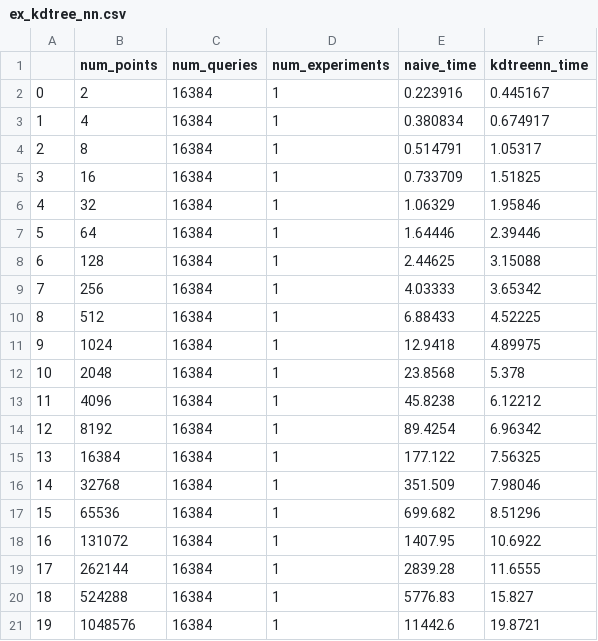
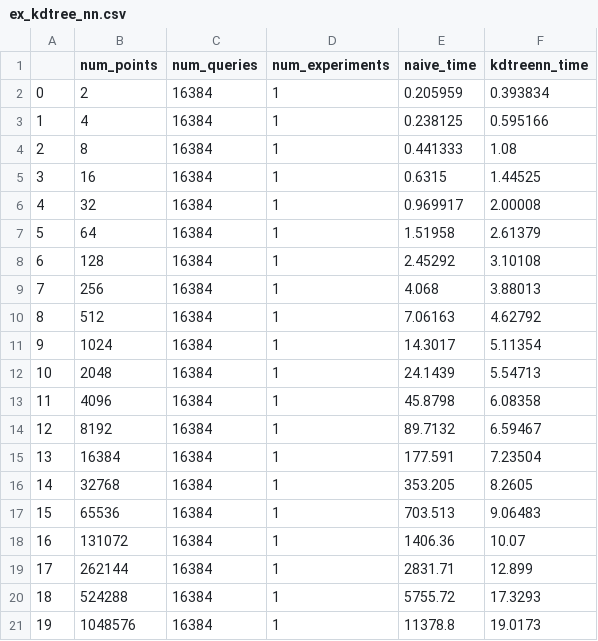
Before and after one commit to TAU-CGL/uav-fdml, a CSV file: results/ex_kdtree_nn.csv, drawn as a sheet.

```diff
--- a/results/ex_kdtree_nn.csv
+++ b/results/ex_kdtree_nn.csv
@@ -1,21 +1,21 @@
 ,num_points,num_queries,num_experiments,naive_time,kdtreenn_time
-0,2,16384,1,0.223916,0.445167
-1,4,16384,1,0.380834,0.674917
-2,8,16384,1,0.514791,1.05317
-3,16,16384,1,0.733709,1.51825
-4,32,16384,1,1.06329,1.95846
-5,64,16384,1,1.64446,2.39446
-6,128,16384,1,2.44625,3.15088
-7,256,16384,1,4.03333,3.65342
-8,512,16384,1,6.88433,4.52225
-9,1024,16384,1,12.9418,4.89975
-10,2048,16384,1,23.8568,5.378
-11,4096,16384,1,45.8238,6.12212
-12,8192,16384,1,89.4254,6.96342
-13,16384,16384,1,177.122,7.56325
-14,32768,16384,1,351.509,7.98046
-15,65536,16384,1,699.682,8.51296
-16,131072,16384,1,1407.95,10.6922
-17,262144,16384,1,2839.28,11.6555
-18,524288,16384,1,5776.83,15.827
-19,1048576,16384,1,11442.6,19.8721
+0,2,16384,1,0.205959,0.393834
+1,4,16384,1,0.238125,0.595166
+2,8,16384,1,0.441333,1.08
+3,16,16384,1,0.6315,1.44525
+4,32,16384,1,0.969917,2.00008
+5,64,16384,1,1.51958,2.61379
+6,128,16384,1,2.45292,3.10108
+7,256,16384,1,4.068,3.88013
+8,512,16384,1,7.06163,4.62792
+9,1024,16384,1,14.3017,5.11354
+10,2048,16384,1,24.1439,5.54713
+11,4096,16384,1,45.8798,6.08358
+12,8192,16384,1,89.7132,6.59467
+13,16384,16384,1,177.591,7.23504
+14,32768,16384,1,353.205,8.2605
+15,65536,16384,1,703.513,9.06483
+16,131072,16384,1,1406.36,10.07
+17,262144,16384,1,2831.71,12.899
+18,524288,16384,1,5755.72,17.3293
+19,1048576,16384,1,11378.8,19.0173
```
Also changed, not shown: results/ex_kdtree_construct.csv, 11 other files.
